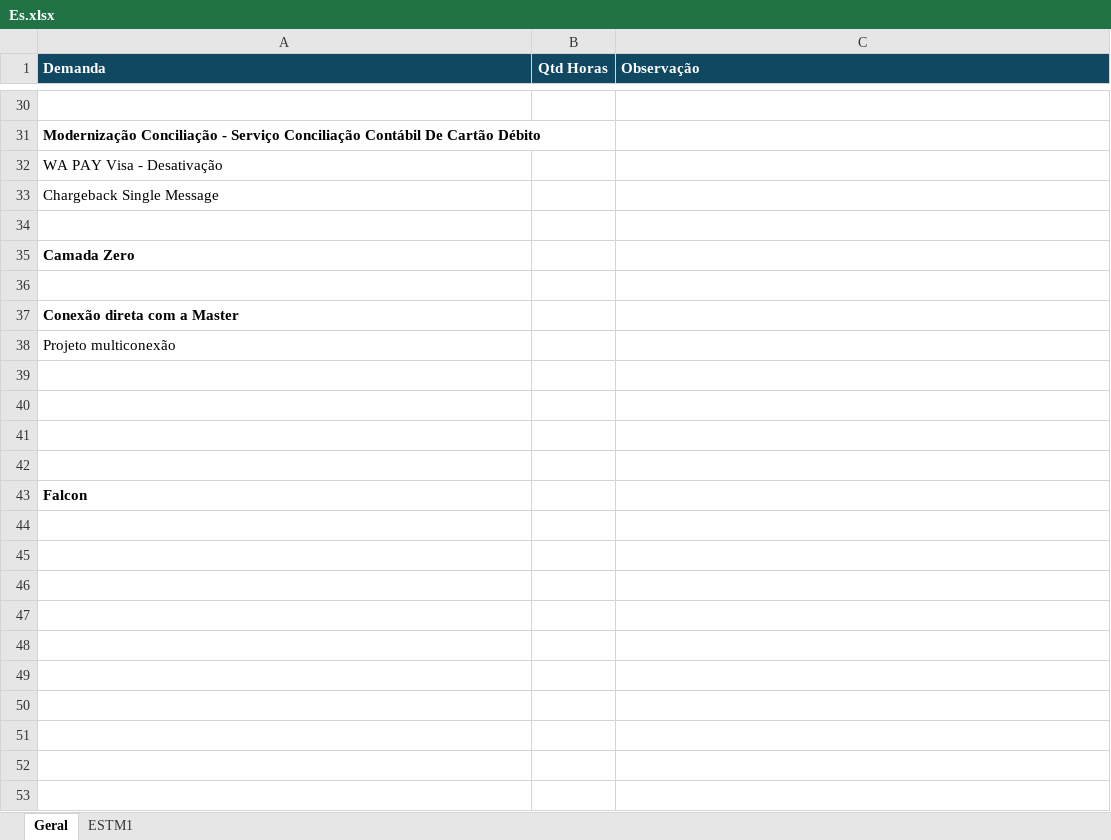
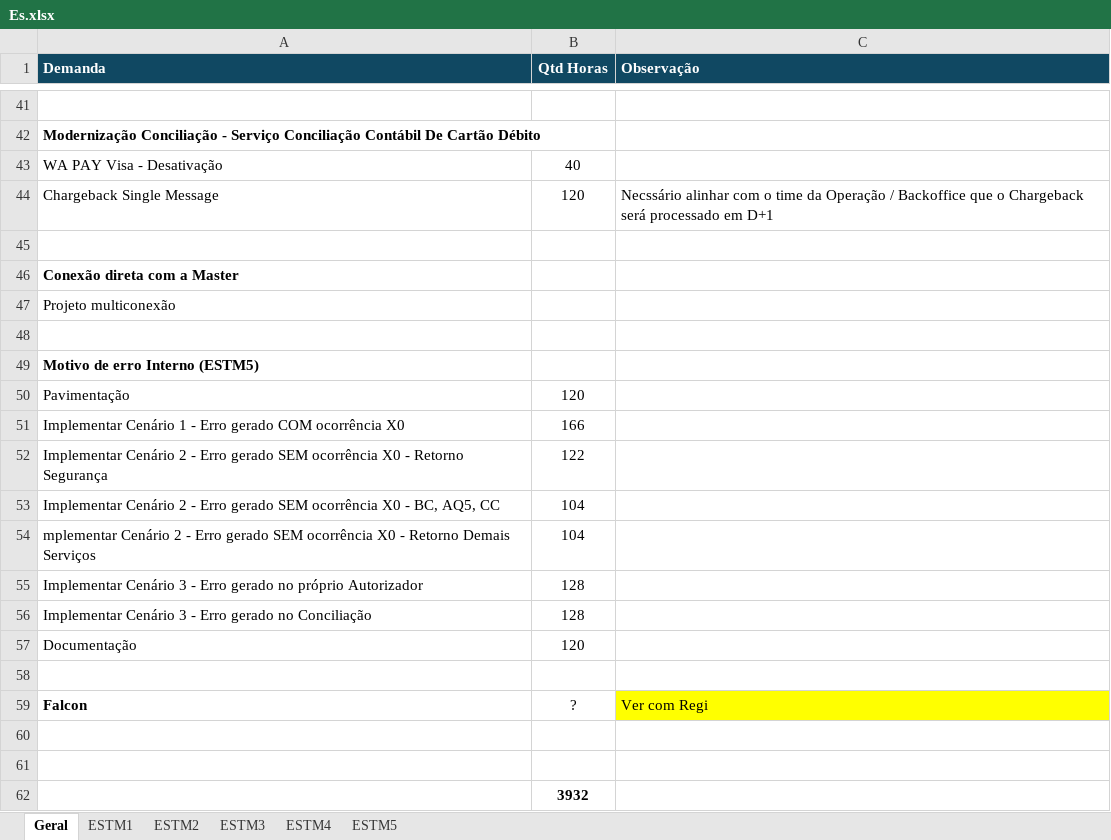
Before and after one commit to mmgabri/trabalho, an Excel workbook: estm/Es.xlsx, sheet Geral, drawn as a sheet; only a part is shown, gaps mark what is left out; values as stored, in another font and other column widths than the file's, no borders; removed rows and columns are numbered as before the commit, all else as after; the diff covers the shown part only; the diff names each change by its address in the sheet, - before the commit and + after, or states it on an @@ line.

```diff
--- a/estm/Es.xlsx (sheet Geral)
+++ b/estm/Es.xlsx (sheet Geral)
+sheet tab: ESTM2
+sheet tab: ESTM3
+sheet tab: ESTM4
+sheet tab: ESTM5
-B43 (Qtd Horas): (empty)
+B43 (Qtd Horas): 40
-B44 (Qtd Horas): (empty)
+B44 (Qtd Horas): 120
-C44 (Observação): (empty)
+C44 (Observação): Necssário alinhar com o time da Operação / Backoffice que o Chargeback será processado em D+1
-row 34: (empty)
-row 35: Camada Zero
+row 49: Motivo de erro Interno (ESTM5)
+row 50: Pavimentação | 120
+row 51: Implementar Cenário 1 - Erro gerado COM ocorrência X0 | 166
+row 52: Implementar Cenário 2 - Erro gerado SEM ocorrência X0 - Retorno Segurança | 122
+row 53: Implementar Cenário 2 - Erro gerado SEM ocorrência X0 - BC, AQ5, CC | 104
+row 54: mplementar Cenário 2 - Erro gerado SEM ocorrência X0 - Retorno Demais Serviços | 104
+row 55: Implementar Cenário 3 - Erro gerado no próprio Autorizador | 128
+row 56: Implementar Cenário 3 - Erro gerado no Conciliação | 128
+row 57: Documentação | 120
+row 58: (empty)
+row 59: Falcon | ? | Ver com Regi
-B62 (Qtd Horas): (empty)
+B62 (Qtd Horas): 3932
-row 43: Falcon
```
Also changed, not shown: 20 added rows, 9 removed rows, 3 moved rows, 5 edited cells and cell formats elsewhere in this sheet, sheet ESTM1, charts or pictures, 3 other files.
